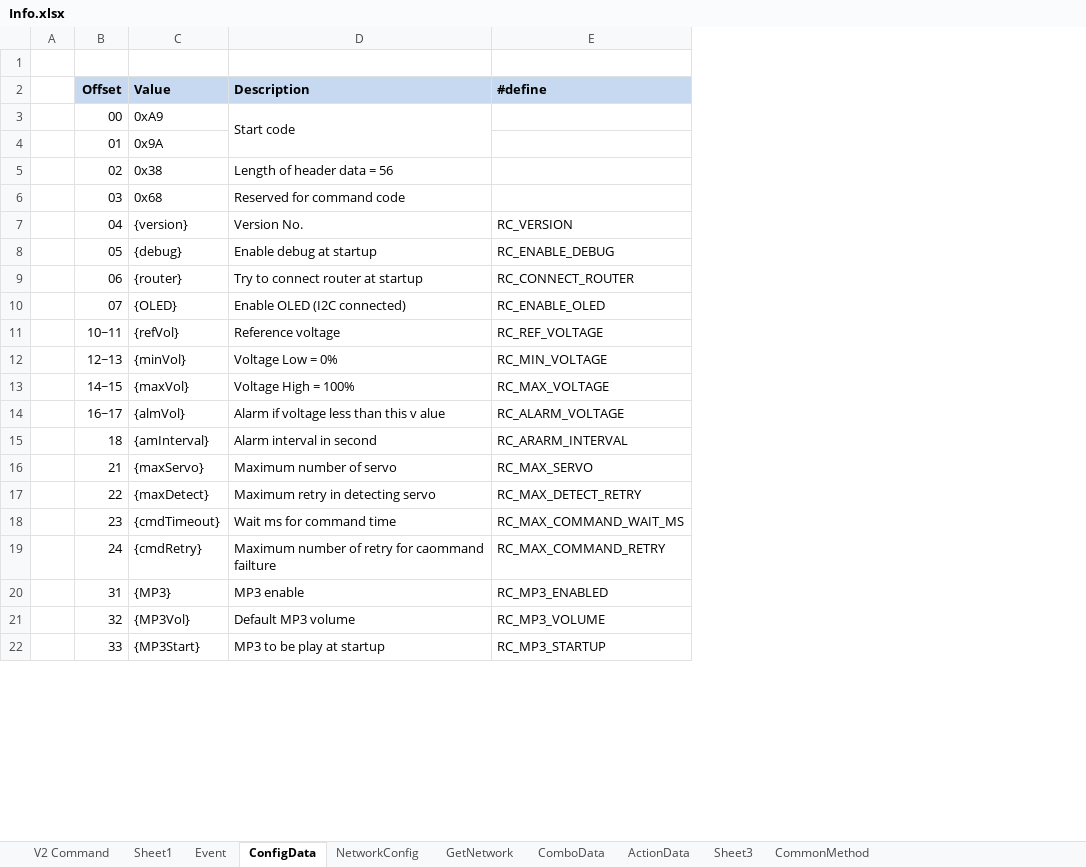
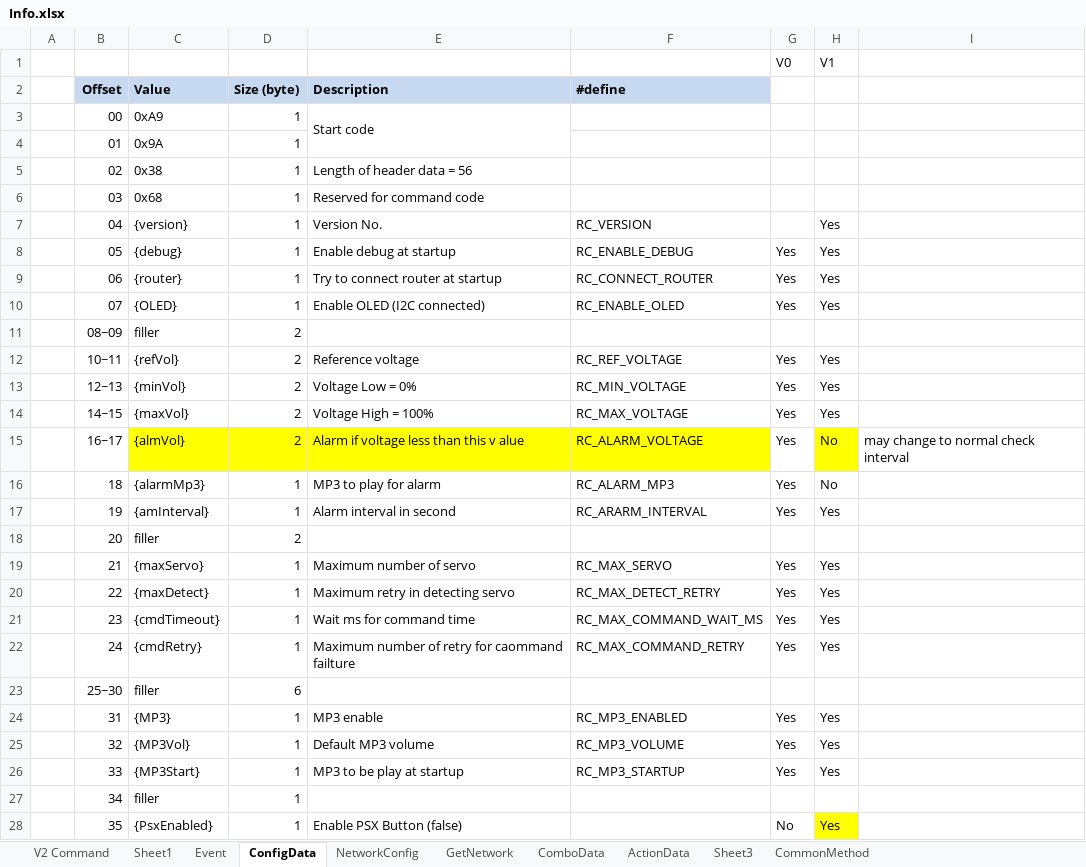
Before and after one commit to Super169/RobotControl, an Excel workbook: info/Info.xlsx, sheet ConfigData, drawn as a sheet; only a part is shown; values as stored, in another font and other column widths than the file's, no borders; addresses are those after the commit; the diff covers the shown part only; the diff names each change by its address in the sheet, - before the commit and + after, or states it on an @@ line.

Commit message:
Working on RobotConfig

```diff
--- a/info/Info.xlsx (sheet ConfigData)
+++ b/info/Info.xlsx (sheet ConfigData)
+column D (Size (byte)), rows 3-10: all 1; rows 12-16: 2 | 2 | 2 | 2 | 1; rows 19-22: all 1; rows 24-26: all 1
+column G, rows 1-10: V0 |  |  |  |  |  |  | Yes | Yes | Yes; rows 12-16: all Yes; rows 19-22: all Yes; rows 24-26: all Yes
+column H, rows 1-10: V1 |  |  |  |  |  | Yes | Yes | Yes | Yes; rows 12-16: Yes | Yes | Yes | No | No; rows 19-22: all Yes; rows 24-26: all Yes
+column I, row 15: may change to normal check interval
-row 1: (empty)
+row 1:  |  |  |  |  |  | V0 | V1
+row 11:  | 08~09 | filler | 2
-C15 fill: none
+C15 fill: #FFFF00
-E15:F15 fill: none
+E15:F15 fill: #FFFF00
-C16 (Value): {amInterval}
+C16 (Value): {alarmMp3}
-E16 (Description): Alarm interval in second
+E16 (Description): MP3 to play for alarm
-F16 (#define): RC_ARARM_INTERVAL
+F16 (#define): RC_ALARM_MP3
+row 17:  | 19 | {amInterval} | 1 | Alarm interval in second | RC_ARARM_INTERVAL | Yes | Yes
+row 18:  | 20 | filler | 2
+row 23:  | 25~30 | filler | 6
+row 27:  | 34 | filler | 1
+row 28:  | 35 | {PsxEnabled} | 1 | Enable PSX Button (false) |  | No | Yes
```
Also changed, not shown: 11 added rows and cell formats elsewhere in this sheet, 3 other files.
